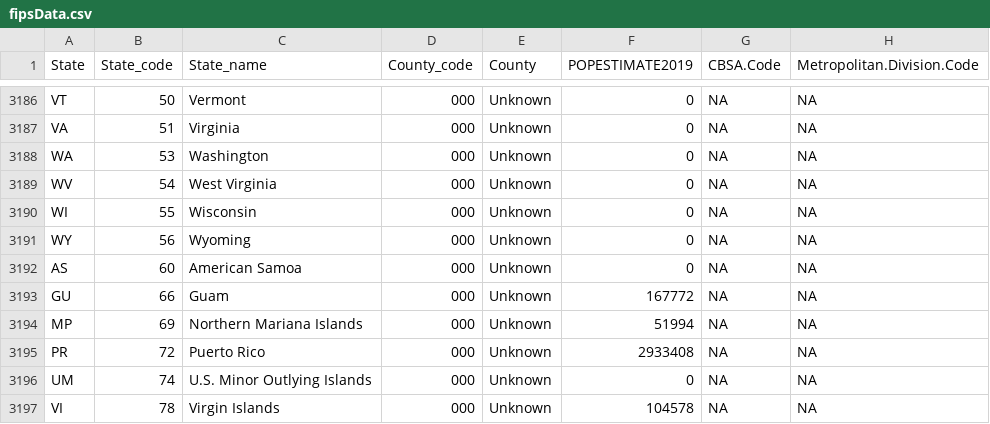
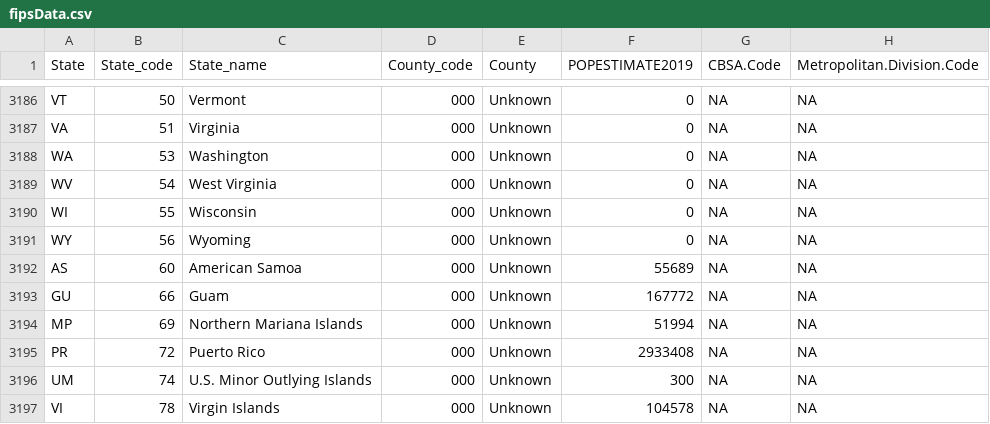
Before and after one commit to michalkouril/COVID-Tracker, a CSV file: data/fipsData.csv, drawn as a sheet; only a part is shown, gaps mark what is left out; the diff names each change by its address in the sheet, - before the commit and + after, or states it on an @@ line.

Commit message:
Add testing ranking
- There is now a table for ranking the testing data (only by state)
- fipsData and script got updated with population for missing states

```diff
--- a/data/fipsData.csv
+++ b/data/fipsData.csv
-F3192 (POPESTIMATE2019): 0
+F3192 (POPESTIMATE2019): 55689
-F3196 (POPESTIMATE2019): 0
+F3196 (POPESTIMATE2019): 300
```
Also changed, not shown: 2 other files.
